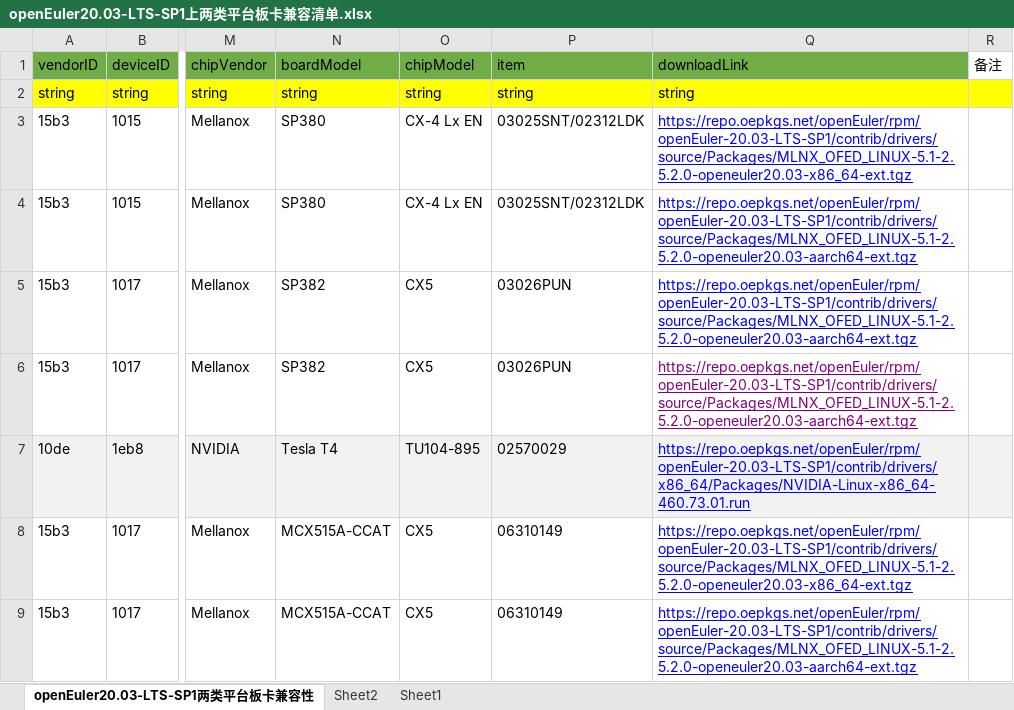
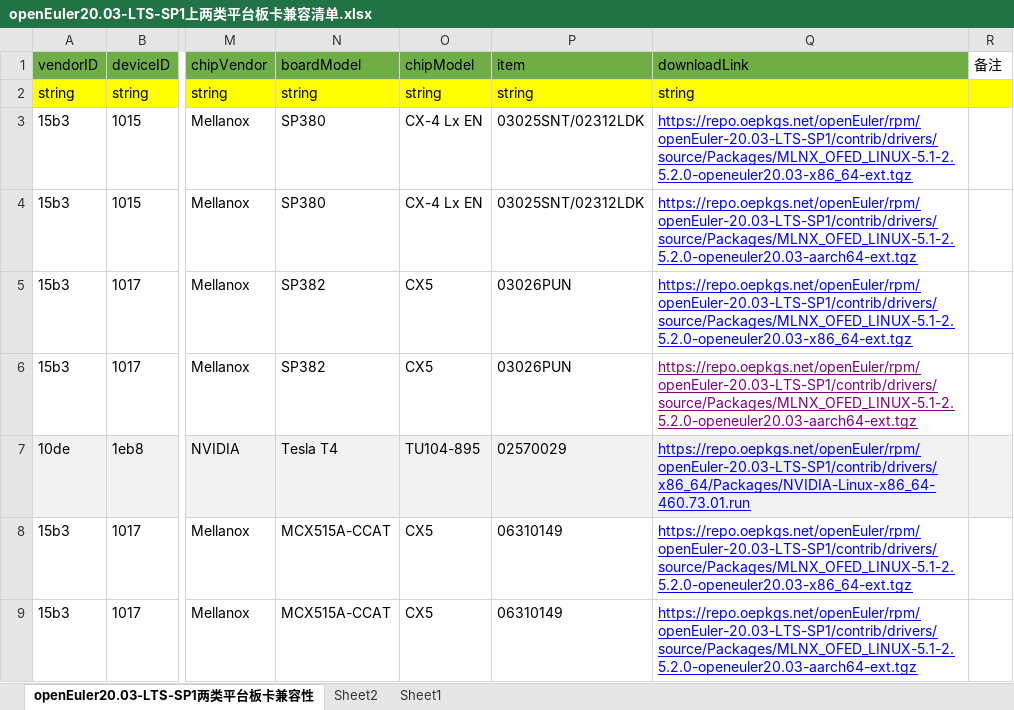
Before and after one commit to openeuler-mirror/website-v2, an Excel workbook: data/compatibility/openEuler20.03-LTS-SP1上两类平台板卡兼容清单.xlsx, sheet openEuler20.03-LTS-SP1两类平台板卡兼容性, drawn as a sheet; only a part is shown, gaps mark what is left out; values as stored, in another font and other column widths than the file's, no borders; the diff covers the shown part only; the diff names each change by its address in the sheet, - before the commit and + after, or states it on an @@ line.

Commit message:
update excel

```diff
--- a/data/compatibility/openEuler20.03-LTS-SP1上两类平台板卡兼容清单.xlsx (sheet openEuler20.03-LTS-SP1两类平台板卡兼容性)
+++ b/data/compatibility/openEuler20.03-LTS-SP1上两类平台板卡兼容清单.xlsx (sheet openEuler20.03-LTS-SP1两类平台板卡兼容性)
-Q5 (downloadLink): https://repo.oepkgs.net/openEuler/rpm/openEuler-20.03-LTS-SP1/contrib/drivers/source/Packages/MLNX_OFED_LINUX-5.1-2.5.2.0-openeuler20.03-aarch64-ext.tgz
+Q5 (downloadLink): https://repo.oepkgs.net/openEuler/rpm/openEuler-20.03-LTS-SP1/contrib/drivers/source/Packages/MLNX_OFED_LINUX-5.1-2.5.2.0-openeuler20.03-x86_64-ext.tgz
```
Also changed, not shown: 4 edited cells and cell formats elsewhere in this sheet, data/compatibility/openEuler20.03-LTS-SP3上两类平台板卡兼容清单.xlsx, data/compatibility/openEuler22.03-LTS上两类平台板卡兼容清单.xlsx, 2 other files.
